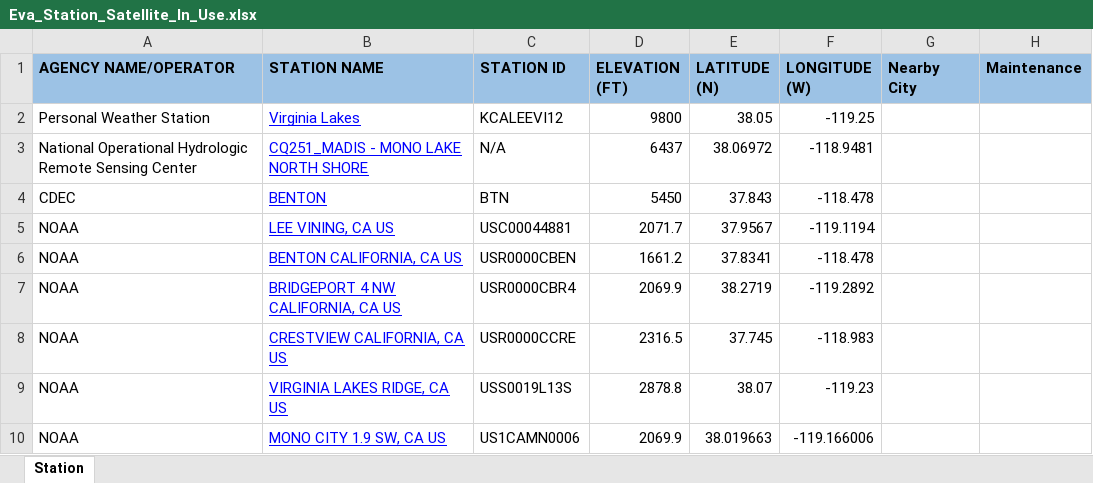
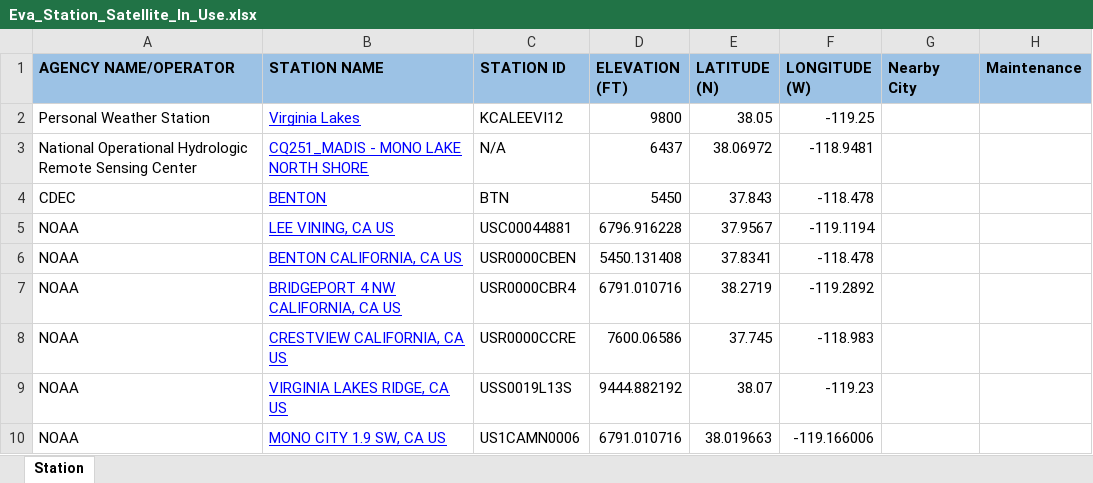
Before and after one commit to annefetrow/Mono-Evap-Pan, an Excel workbook: data/arcgis_climate_station_loc/Eva_Station_Satellite_In_Use.xlsx, sheet Station, drawn as a sheet; only a part is shown; values as stored, in another font and other column widths than the file's, no borders; charts and pictures not drawn; the diff names each change by its address in the sheet, - before the commit and + after, or states it on an @@ line.

```diff
--- a/data/arcgis_climate_station_loc/Eva_Station_Satellite_In_Use.xlsx (sheet Station)
+++ b/data/arcgis_climate_station_loc/Eva_Station_Satellite_In_Use.xlsx (sheet Station)
-D5 (ELEVATION (FT)): 2071.7
+D5 (ELEVATION (FT)): 6796.916228
-D6 (ELEVATION (FT)): 1661.2
+D6 (ELEVATION (FT)): 5450.131408
-D7 (ELEVATION (FT)): 2069.9
+D7 (ELEVATION (FT)): 6791.010716
-D8 (ELEVATION (FT)): 2316.5
+D8 (ELEVATION (FT)): 7600.06586
-D9 (ELEVATION (FT)): 2878.8
+D9 (ELEVATION (FT)): 9444.882192
-D10 (ELEVATION (FT)): 2069.9
+D10 (ELEVATION (FT)): 6791.010716
```
Also changed, not shown: charts or pictures, 3 other files.
